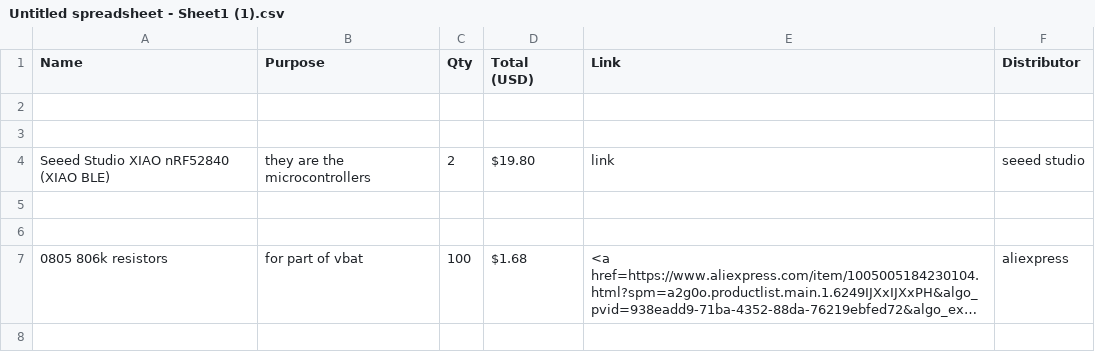
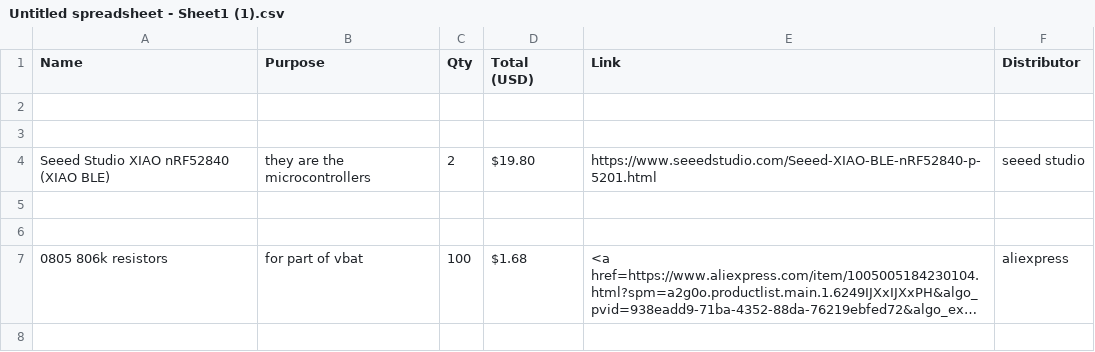
Before and after one commit to toulounmarios/super-duper-keyboard, a CSV file: production/Untitled spreadsheet - Sheet1 (1).csv, drawn as a sheet; only a part is shown; long unchanged cells end in ….

Commit message:
Update Untitled spreadsheet - Sheet1 (1).csv

```diff
--- a/production/Untitled spreadsheet - Sheet1 (1).csv
+++ b/production/Untitled spreadsheet - Sheet1 (1).csv
@@ -3,3 +3,3 @@ Name,Purpose,Qty,Total (USD),Link,Distributor
 ,,,,,
-Seeed Studio XIAO nRF52840 (XIAO BLE),they are the microcontrollers,2,$19.80,link,seeed studio
+Seeed Studio XIAO nRF52840 (XIAO BLE),they are the microcontrollers,2,$19.80,https://www.seeedstudio.com/Seeed-XIAO-BLE-nRF52840-p-5201.html,seeed studio
 ,,,,,
```
